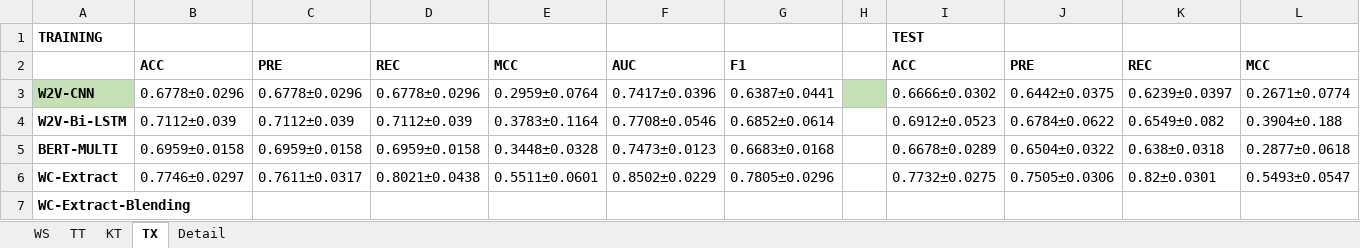
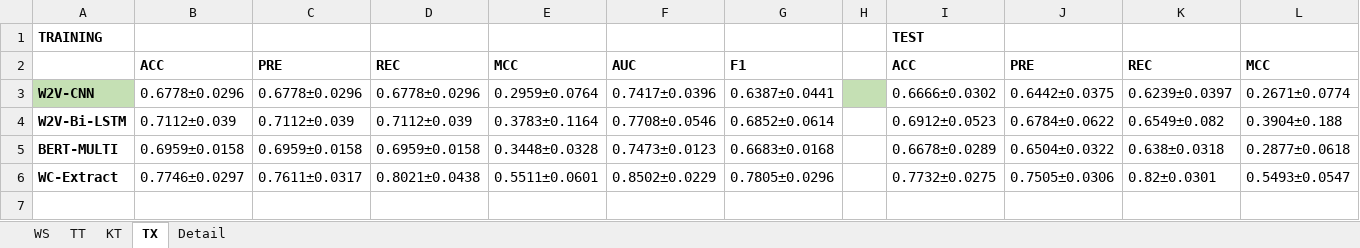
Before and after one commit to preenet/SETAR, an Excel workbook: output/DEEP_BASE.xlsx, sheet TX, drawn as a sheet; only a part is shown; values as stored, in another font and other column widths than the file's, no borders; rows hold the shown columns only; the diff names each change by its address in the sheet, - before the commit and + after, or states it on an @@ line.

```diff
--- a/output/DEEP_BASE.xlsx (sheet TX)
+++ b/output/DEEP_BASE.xlsx (sheet TX)
-row 7: WC-Extract-Blending
```
Also changed, not shown: sheet KT, sheet WS, sheet TT, 6 other files.
